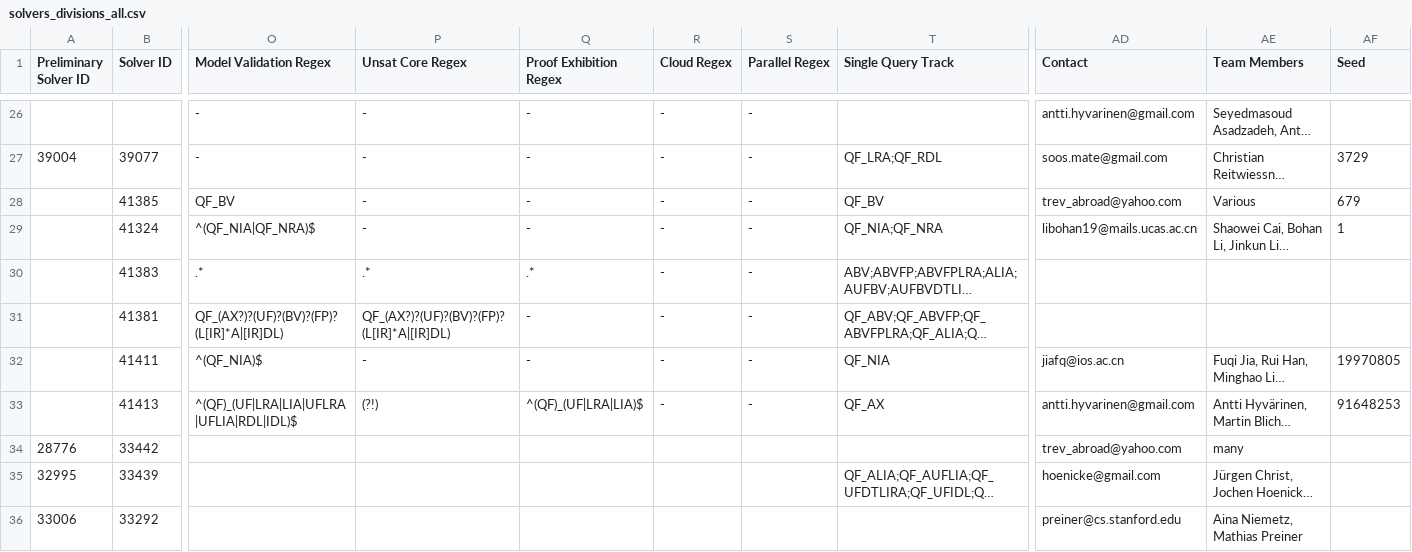
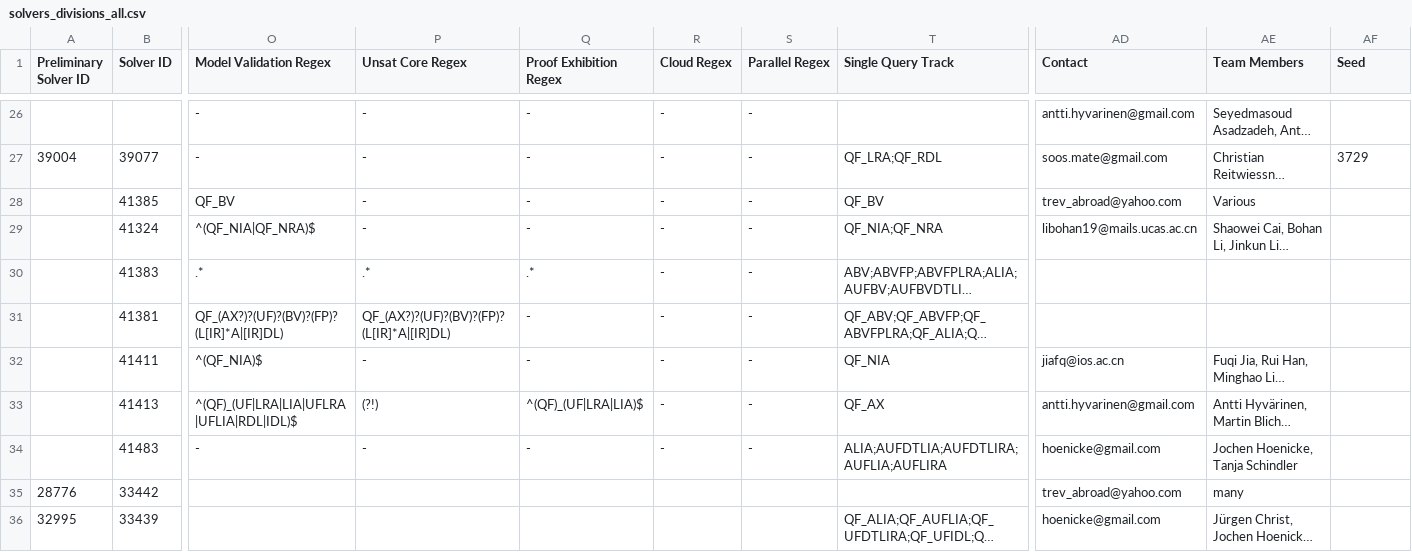
Before and after one commit to SMT-COMP/smt-comp, a CSV file: 2022/registration/solvers_divisions_all.csv, drawn as a sheet; only a part is shown, gaps mark what is left out; the shorter side is filled out with more unchanged rows; long unchanged cells end in …; rows hold the shown columns only; the diff names each change by its address in the sheet, - before the commit and + after, or states it on an @@ line.

```diff
--- a/2022/registration/solvers_divisions_all.csv
+++ b/2022/registration/solvers_divisions_all.csv
-AF28 (Seed): 679
+AF28 (Seed): (empty)
-AF29 (Seed): 1
+AF29 (Seed): (empty)
-AF32 (Seed): 19970805
+AF32 (Seed): (empty)
-AF33 (Seed): 91648253
+AF33 (Seed): (empty)
+row 34:  | 41483 | - | - | - | - | - | ALIA;AUFDTLIA;AUFDTLIRA;AUFLIA;AUFLIRA | hoenicke@gmail.com | Jochen Hoenicke, Tanja Schindler
```
Also changed, not shown: 1 other file.
